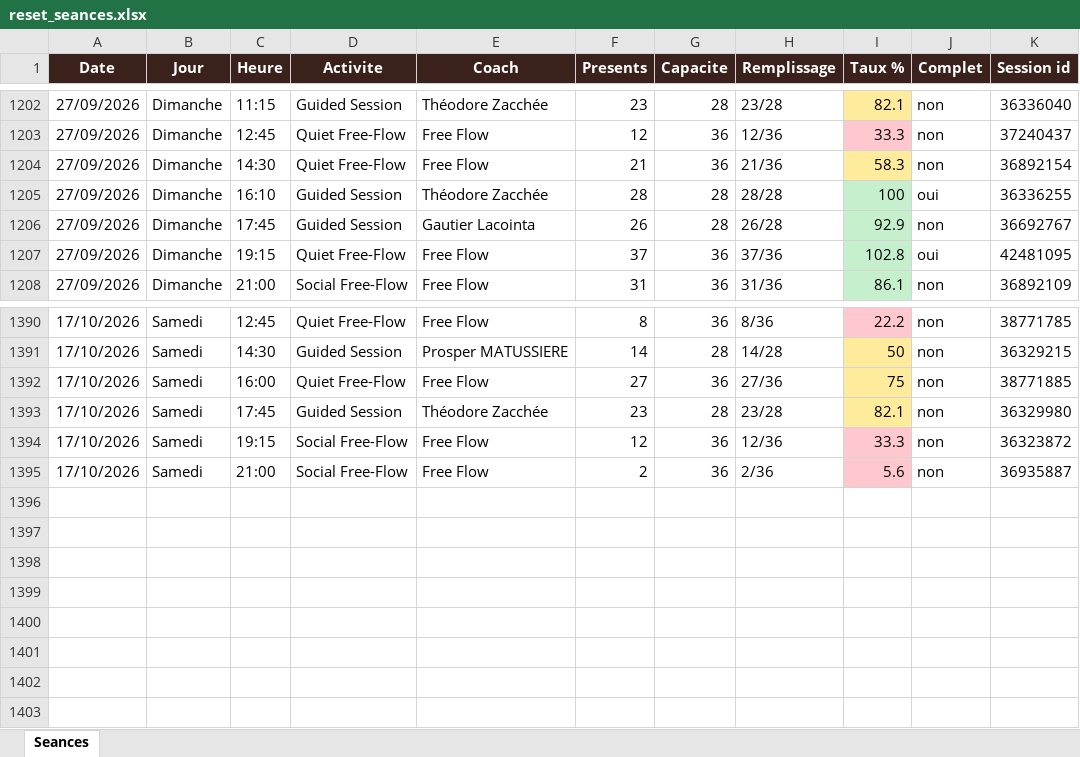
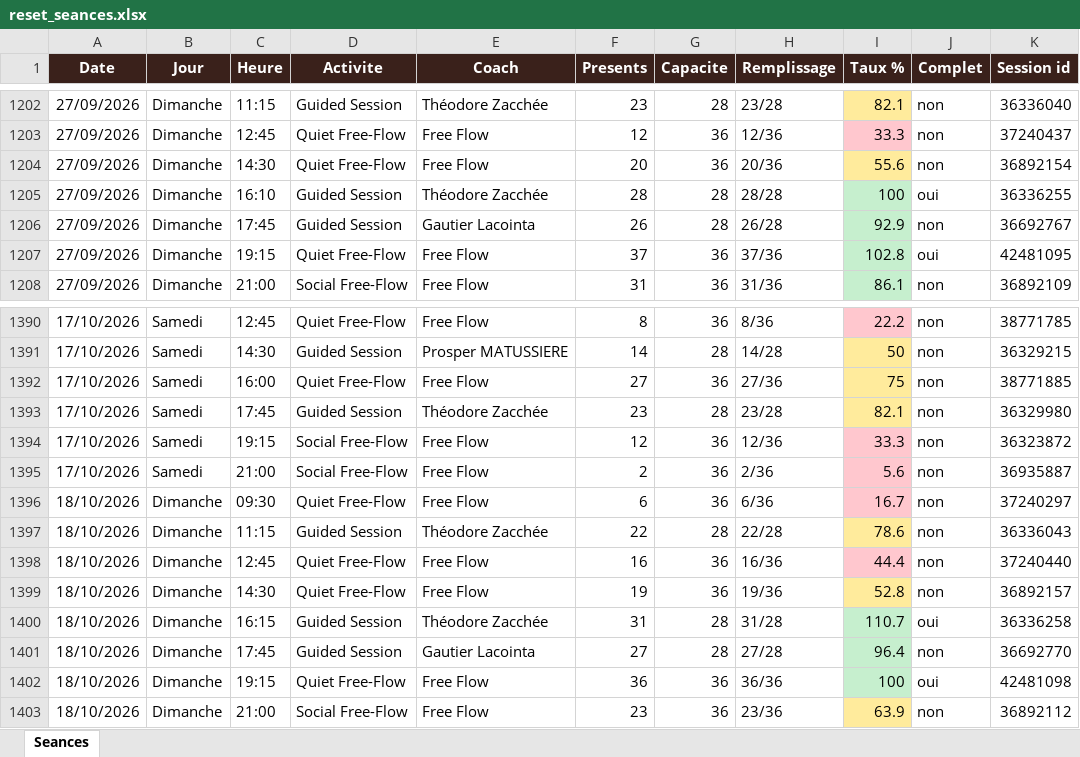
Before and after one commit to sbbb-git/reset, an Excel workbook: reset_seances.xlsx, sheet Seances, drawn as a sheet; only a part is shown, gaps mark what is left out; values as stored, in another font and other column widths than the file's, no borders; the diff names each change by its address in the sheet, - before the commit and + after, or states it on an @@ line.

```diff
--- a/reset_seances.xlsx (sheet Seances)
+++ b/reset_seances.xlsx (sheet Seances)
-F1204 (Presents): 21
+F1204 (Presents): 20
-H1204 (Remplissage): 21/36
+H1204 (Remplissage): 20/36
-I1204 (Taux %): 58.3
+I1204 (Taux %): 55.6
+row 1396: 18/10/2026 | Dimanche | 09:30 | Quiet Free-Flow | Free Flow | 6 | 36 | 6/36 | 16.7 | non | 37240297
+row 1397: 18/10/2026 | Dimanche | 11:15 | Guided Session | Théodore Zacchée | 22 | 28 | 22/28 | 78.6 | non | 36336043
+row 1398: 18/10/2026 | Dimanche | 12:45 | Quiet Free-Flow | Free Flow | 16 | 36 | 16/36 | 44.4 | non | 37240440
+row 1399: 18/10/2026 | Dimanche | 14:30 | Quiet Free-Flow | Free Flow | 19 | 36 | 19/36 | 52.8 | non | 36892157
+row 1400: 18/10/2026 | Dimanche | 16:15 | Guided Session | Théodore Zacchée | 31 | 28 | 31/28 | 110.7 | oui | 36336258
+row 1401: 18/10/2026 | Dimanche | 17:45 | Guided Session | Gautier Lacointa | 27 | 28 | 27/28 | 96.4 | non | 36692770
+row 1402: 18/10/2026 | Dimanche | 19:15 | Quiet Free-Flow | Free Flow | 36 | 36 | 36/36 | 100 | oui | 42481098
+row 1403: 18/10/2026 | Dimanche | 21:00 | Social Free-Flow | Free Flow | 23 | 36 | 23/36 | 63.9 | non | 36892112
```
Also changed, not shown: 3 other files.
